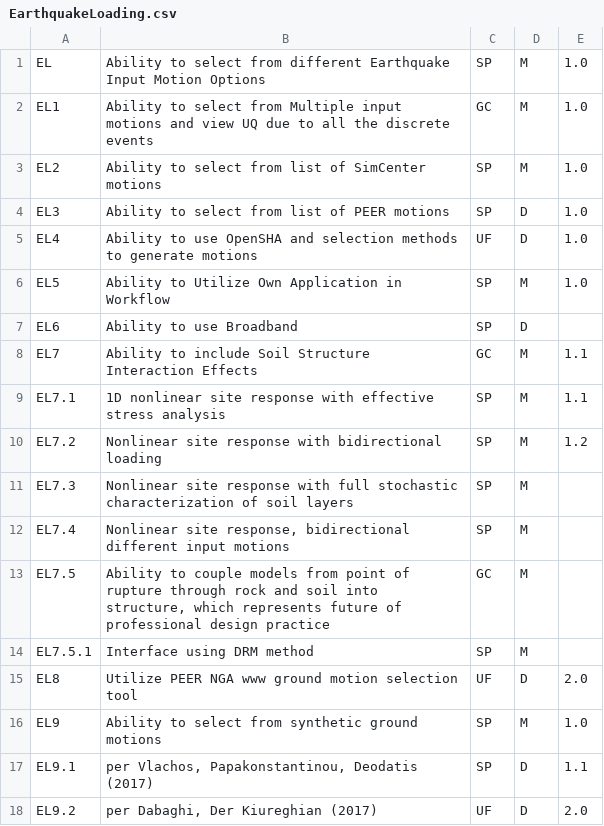
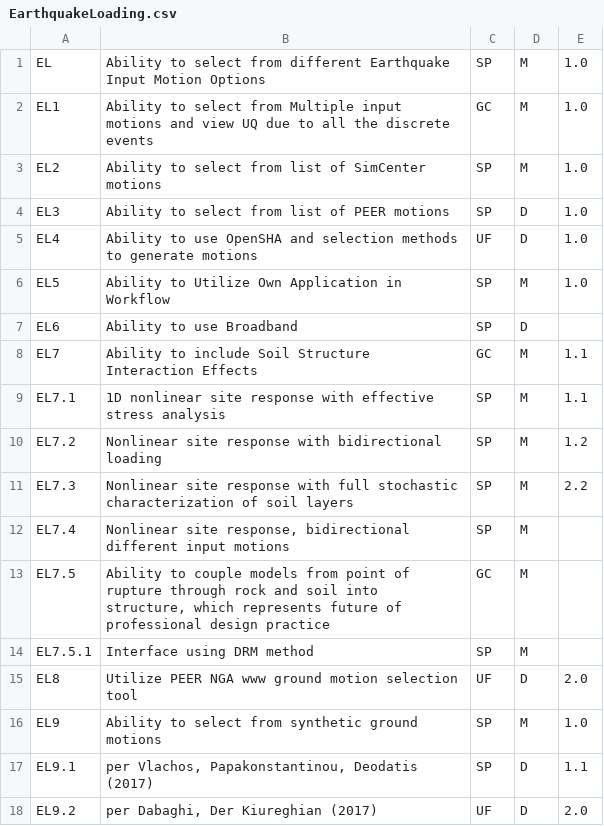
Before and after one commit to NHERI-SimCenter/SimCenterDocumentation, a CSV file: docs/common/requirements/EarthquakeLoading.csv, drawn as a sheet.

```diff
--- a/docs/common/requirements/EarthquakeLoading.csv
+++ b/docs/common/requirements/EarthquakeLoading.csv
@@ -10,3 +10,3 @@ EL7.1, "1D nonlinear site response with effective stress analysis ", SP, M, 1.1
 EL7.2, "Nonlinear site response with bidirectional loading ", SP, M, 1.2
-EL7.3, "Nonlinear site response with full stochastic characterization of soil layers ", SP, M,
+EL7.3, "Nonlinear site response with full stochastic characterization of soil layers ", SP, M, 2.2
 EL7.4, "Nonlinear site response, bidirectional different input motions  ", SP, M,
```
Also changed, not shown: docs/common/requirements/CommonUQ.csv, 22 other files.
